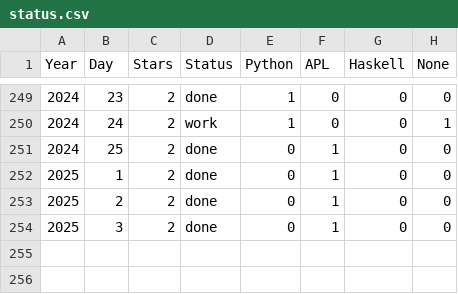
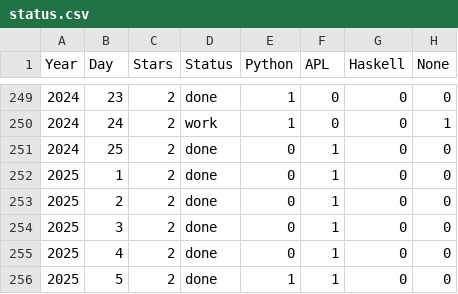
Before and after one commit to abcrtzyn/AdventOfCode, a CSV file: status.csv, drawn as a sheet; only a part is shown, gaps mark what is left out.

Commit message:
update status sheet for last 2 days

```diff
--- a/status.csv
+++ b/status.csv
@@ -254 +254,3 @@ Year, Day, Stars, Status, Python, APL, Haskell, None
 2025,   3,     2,   done, 0,1,0,0
+2025,   4,     2,   done, 0,1,0,0
+2025,   5,     2,   done, 1,1,0,0
```
